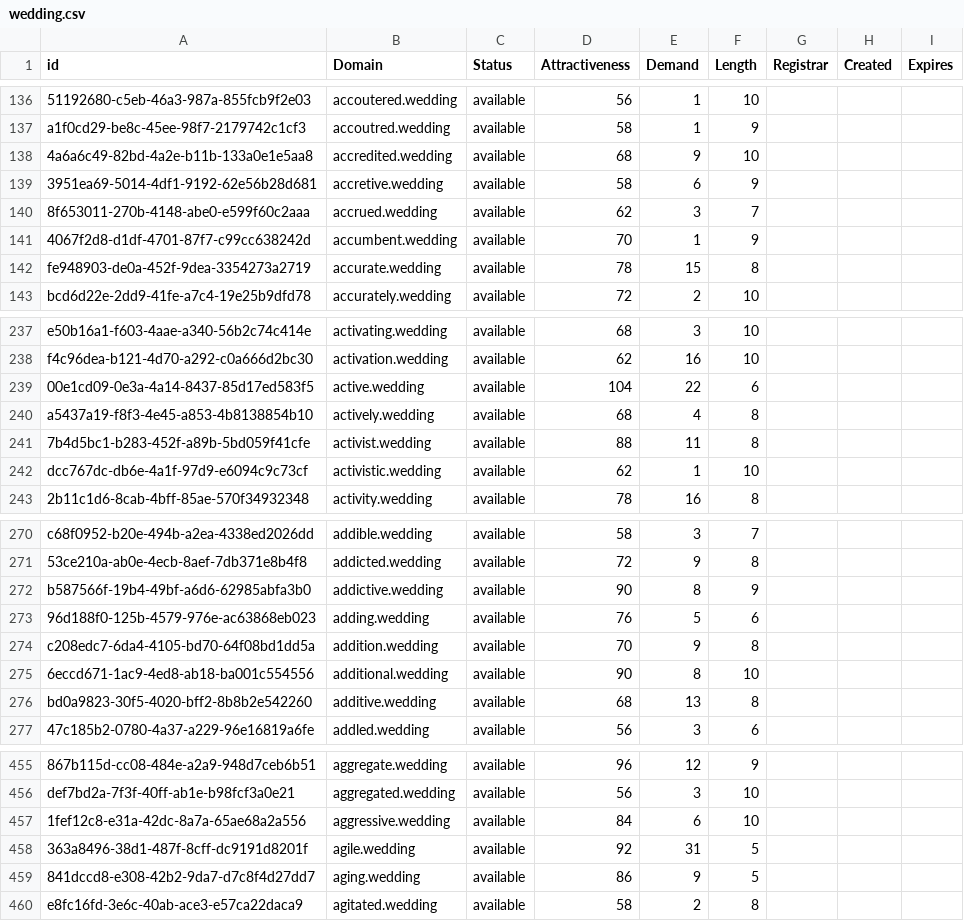
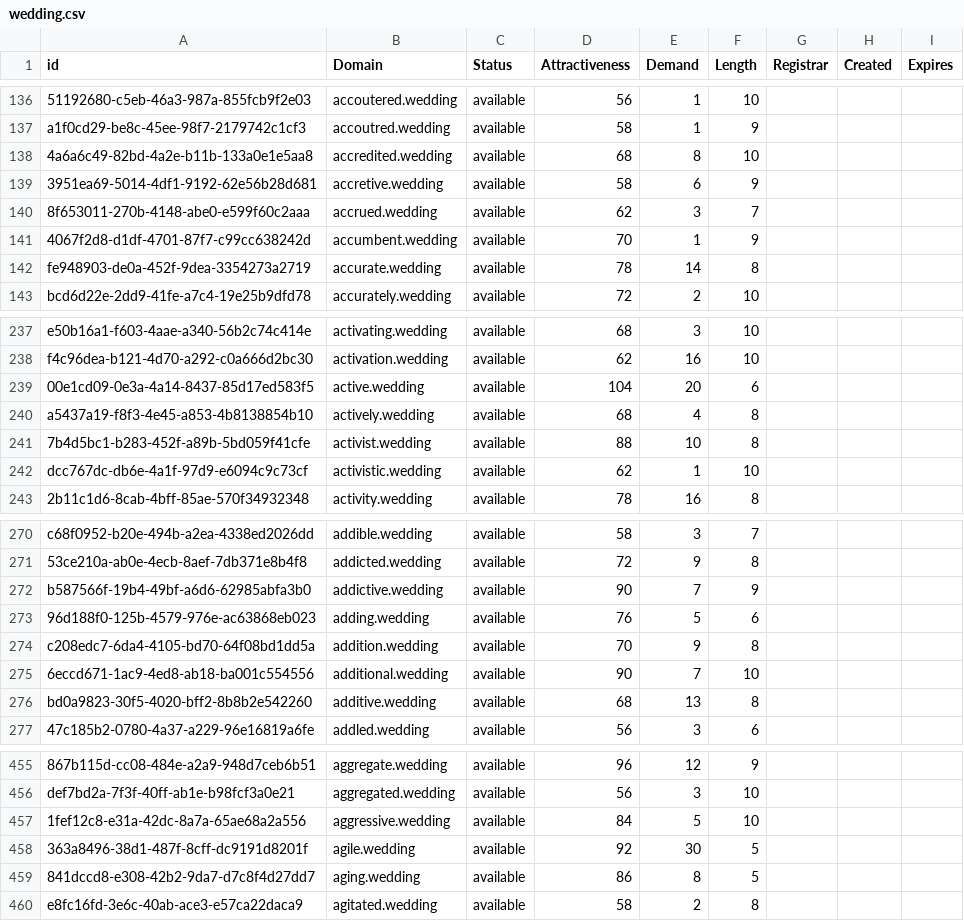
Before and after one commit to UniqueDomains/wedding-oneword-domains, a CSV file: wedding.csv, drawn as a sheet; only a part is shown, gaps mark what is left out; the diff covers the shown part only; the diff names each change by its address in the sheet, - before the commit and + after, or states it on an @@ line.

```diff
--- a/wedding.csv
+++ b/wedding.csv
-E138 (Demand): 9
+E138 (Demand): 8
-E142 (Demand): 15
+E142 (Demand): 14
-E239 (Demand): 22
+E239 (Demand): 20
-E241 (Demand): 11
+E241 (Demand): 10
-E272 (Demand): 8
+E272 (Demand): 7
-E275 (Demand): 8
+E275 (Demand): 7
-E457 (Demand): 6
+E457 (Demand): 5
-E458 (Demand): 31
+E458 (Demand): 30
-E459 (Demand): 9
+E459 (Demand): 8
```
Also changed, not shown: 3 added rows, 1 removed row and 68 edited cells elsewhere in this file, 2 other files.
